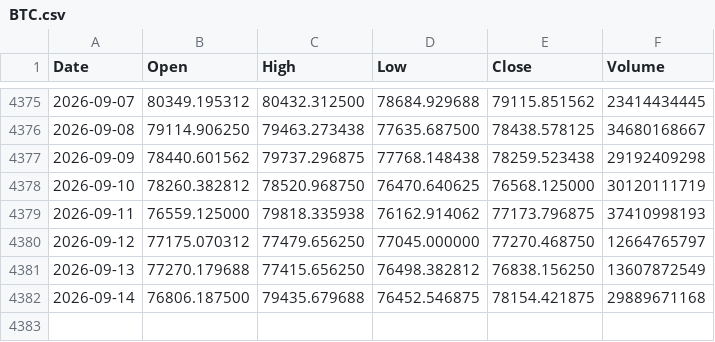
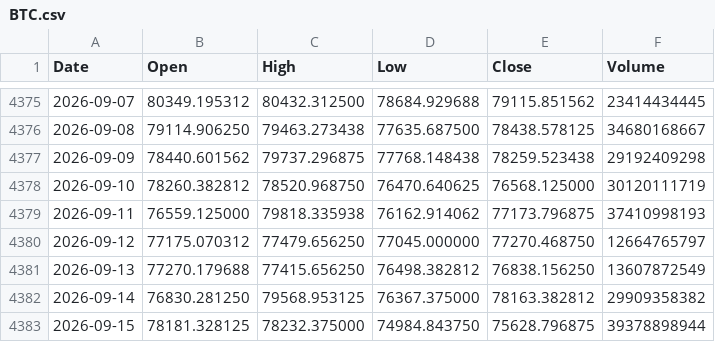
Before and after one commit to LynchDyl/Trading-, a CSV file: data/BTC.csv, drawn as a sheet; only a part is shown, gaps mark what is left out.

```diff
--- a/data/BTC.csv
+++ b/data/BTC.csv
@@ -4381,2 +4381,3 @@ Date,Open,High,Low,Close,Volume
 2026-09-13,77270.179688,77415.656250,76498.382812,76838.156250,13607872549
-2026-09-14,76806.187500,79435.679688,76452.546875,78154.421875,29889671168
+2026-09-14,76830.281250,79568.953125,76367.375000,78163.382812,29909358382
+2026-09-15,78181.328125,78232.375000,74984.843750,75628.796875,39378898944
```
Also changed, not shown: data/EFA.csv, data/GOLD.csv, 19 other files.
